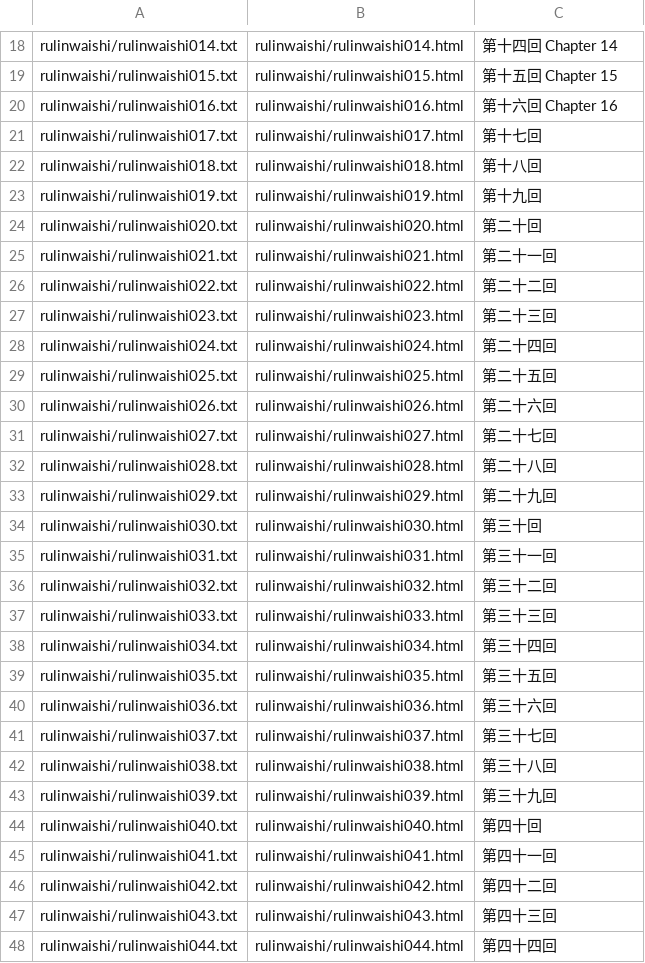
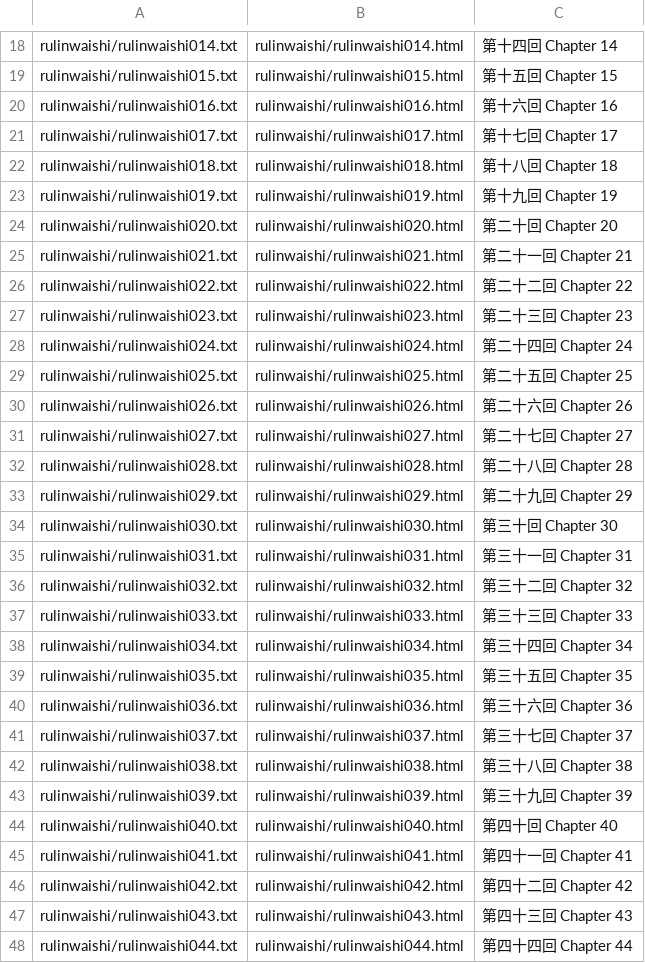
Before and after one commit to alexamies/chinesenotes.com, a CSV file: data/corpus/rulinwaishi.csv, drawn as a sheet; only a part is shown, gaps mark what is left out; the diff covers the shown part only.

```diff
--- a/data/corpus/rulinwaishi.csv
+++ b/data/corpus/rulinwaishi.csv
@@ -20,29 +20,29 @@ rulinwaishi/rulinwaishi015.txt	rulinwaishi/rulinwaishi015.html	第十五回 Chap
 rulinwaishi/rulinwaishi016.txt	rulinwaishi/rulinwaishi016.html	第十六回 Chapter 16
-rulinwaishi/rulinwaishi017.txt	rulinwaishi/rulinwaishi017.html	第十七回
-rulinwaishi/rulinwaishi018.txt	rulinwaishi/rulinwaishi018.html	第十八回
-rulinwaishi/rulinwaishi019.txt	rulinwaishi/rulinwaishi019.html	第十九回
-rulinwaishi/rulinwaishi020.txt	rulinwaishi/rulinwaishi020.html	第二十回
-rulinwaishi/rulinwaishi021.txt	rulinwaishi/rulinwaishi021.html	第二十一回
-rulinwaishi/rulinwaishi022.txt	rulinwaishi/rulinwaishi022.html	第二十二回
-rulinwaishi/rulinwaishi023.txt	rulinwaishi/rulinwaishi023.html	第二十三回
-rulinwaishi/rulinwaishi024.txt	rulinwaishi/rulinwaishi024.html	第二十四回
-rulinwaishi/rulinwaishi025.txt	rulinwaishi/rulinwaishi025.html	第二十五回
-rulinwaishi/rulinwaishi026.txt	rulinwaishi/rulinwaishi026.html	第二十六回
-rulinwaishi/rulinwaishi027.txt	rulinwaishi/rulinwaishi027.html	第二十七回
-rulinwaishi/rulinwaishi028.txt	rulinwaishi/rulinwaishi028.html	第二十八回
-rulinwaishi/rulinwaishi029.txt	rulinwaishi/rulinwaishi029.html	第二十九回
-rulinwaishi/rulinwaishi030.txt	rulinwaishi/rulinwaishi030.html	第三十回
-rulinwaishi/rulinwaishi031.txt	rulinwaishi/rulinwaishi031.html	第三十一回
-rulinwaishi/rulinwaishi032.txt	rulinwaishi/rulinwaishi032.html	第三十二回
-rulinwaishi/rulinwaishi033.txt	rulinwaishi/rulinwaishi033.html	第三十三回
-rulinwaishi/rulinwaishi034.txt	rulinwaishi/rulinwaishi034.html	第三十四回
-rulinwaishi/rulinwaishi035.txt	rulinwaishi/rulinwaishi035.html	第三十五回
-rulinwaishi/rulinwaishi036.txt	rulinwaishi/rulinwaishi036.html	第三十六回
-rulinwaishi/rulinwaishi037.txt	rulinwaishi/rulinwaishi037.html	第三十七回
-rulinwaishi/rulinwaishi038.txt	rulinwaishi/rulinwaishi038.html	第三十八回
-rulinwaishi/rulinwaishi039.txt	rulinwaishi/rulinwaishi039.html	第三十九回
-rulinwaishi/rulinwaishi040.txt	rulinwaishi/rulinwaishi040.html	第四十回
-rulinwaishi/rulinwaishi041.txt	rulinwaishi/rulinwaishi041.html	第四十一回
-rulinwaishi/rulinwaishi042.txt	rulinwaishi/rulinwaishi042.html	第四十二回
-rulinwaishi/rulinwaishi043.txt	rulinwaishi/rulinwaishi043.html	第四十三回
-rulinwaishi/rulinwaishi044.txt	rulinwaishi/rulinwaishi044.html	第四十四回
+rulinwaishi/rulinwaishi017.txt	rulinwaishi/rulinwaishi017.html	第十七回 Chapter 17
+rulinwaishi/rulinwaishi018.txt	rulinwaishi/rulinwaishi018.html	第十八回 Chapter 18
+rulinwaishi/rulinwaishi019.txt	rulinwaishi/rulinwaishi019.html	第十九回 Chapter 19
+rulinwaishi/rulinwaishi020.txt	rulinwaishi/rulinwaishi020.html	第二十回 Chapter 20
+rulinwaishi/rulinwaishi021.txt	rulinwaishi/rulinwaishi021.html	第二十一回 Chapter 21
+rulinwaishi/rulinwaishi022.txt	rulinwaishi/rulinwaishi022.html	第二十二回 Chapter 22
+rulinwaishi/rulinwaishi023.txt	rulinwaishi/rulinwaishi023.html	第二十三回 Chapter 23
+rulinwaishi/rulinwaishi024.txt	rulinwaishi/rulinwaishi024.html	第二十四回 Chapter 24
+rulinwaishi/rulinwaishi025.txt	rulinwaishi/rulinwaishi025.html	第二十五回 Chapter 25
+rulinwaishi/rulinwaishi026.txt	rulinwaishi/rulinwaishi026.html	第二十六回 Chapter 26
+rulinwaishi/rulinwaishi027.txt	rulinwaishi/rulinwaishi027.html	第二十七回 Chapter 27
+rulinwaishi/rulinwaishi028.txt	rulinwaishi/rulinwaishi028.html	第二十八回 Chapter 28
+rulinwaishi/rulinwaishi029.txt	rulinwaishi/rulinwaishi029.html	第二十九回 Chapter 29
+rulinwaishi/rulinwaishi030.txt	rulinwaishi/rulinwaishi030.html	第三十回 Chapter 30
+rulinwaishi/rulinwaishi031.txt	rulinwaishi/rulinwaishi031.html	第三十一回 Chapter 31
+rulinwaishi/rulinwaishi032.txt	rulinwaishi/rulinwaishi032.html	第三十二回 Chapter 32
+rulinwaishi/rulinwaishi033.txt	rulinwaishi/rulinwaishi033.html	第三十三回 Chapter 33
+rulinwaishi/rulinwaishi034.txt	rulinwaishi/rulinwaishi034.html	第三十四回 Chapter 34
+rulinwaishi/rulinwaishi035.txt	rulinwaishi/rulinwaishi035.html	第三十五回 Chapter 35
+rulinwaishi/rulinwaishi036.txt	rulinwaishi/rulinwaishi036.html	第三十六回 Chapter 36
+rulinwaishi/rulinwaishi037.txt	rulinwaishi/rulinwaishi037.html	第三十七回 Chapter 37
+rulinwaishi/rulinwaishi038.txt	rulinwaishi/rulinwaishi038.html	第三十八回 Chapter 38
+rulinwaishi/rulinwaishi039.txt	rulinwaishi/rulinwaishi039.html	第三十九回 Chapter 39
+rulinwaishi/rulinwaishi040.txt	rulinwaishi/rulinwaishi040.html	第四十回 Chapter 40
+rulinwaishi/rulinwaishi041.txt	rulinwaishi/rulinwaishi041.html	第四十一回 Chapter 41
+rulinwaishi/rulinwaishi042.txt	rulinwaishi/rulinwaishi042.html	第四十二回 Chapter 42
+rulinwaishi/rulinwaishi043.txt	rulinwaishi/rulinwaishi043.html	第四十三回 Chapter 43
+rulinwaishi/rulinwaishi044.txt	rulinwaishi/rulinwaishi044.html	第四十四回 Chapter 44
```
Also changed, not shown: 12 edited cells elsewhere in this file, 1 other file.
